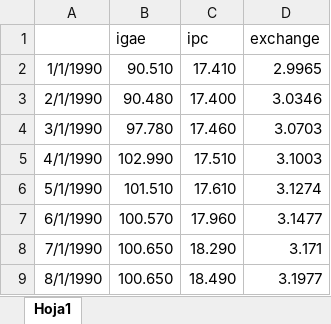
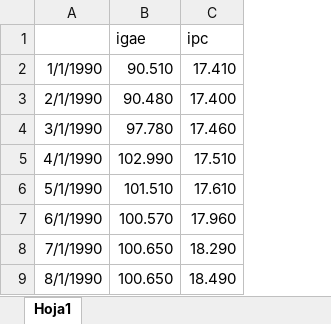
Before and after one commit to osmarbolivar/Sentiment-Analysis-Criptocurrency, an Excel workbook: DATA/igae_ipc.xlsx, sheet Hoja1, drawn as a sheet; only a part is shown; values as stored, in another font and other column widths than the file's, no borders; the diff names each change by its address in the sheet, - before the commit and + after, or states it on an @@ line.

```diff
--- a/DATA/igae_ipc.xlsx (sheet Hoja1)
+++ b/DATA/igae_ipc.xlsx (sheet Hoja1)
-column D (exchange), rows 2-9: 2.9965 | 3.0346 | 3.0703 | 3.1003 | 3.1274 | 3.1477 | 3.171 | 3.1977
```
Also changed, not shown: DATA/DAILY_USDT.xlsx, daily_correlation_matrix.xlsx, 5 other files.
